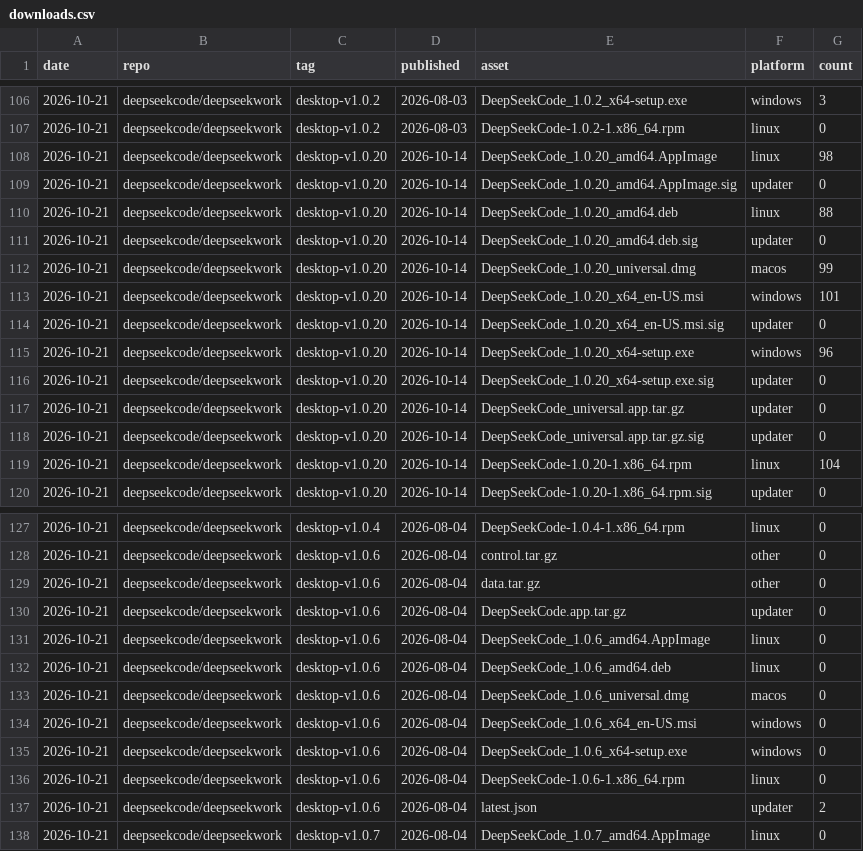
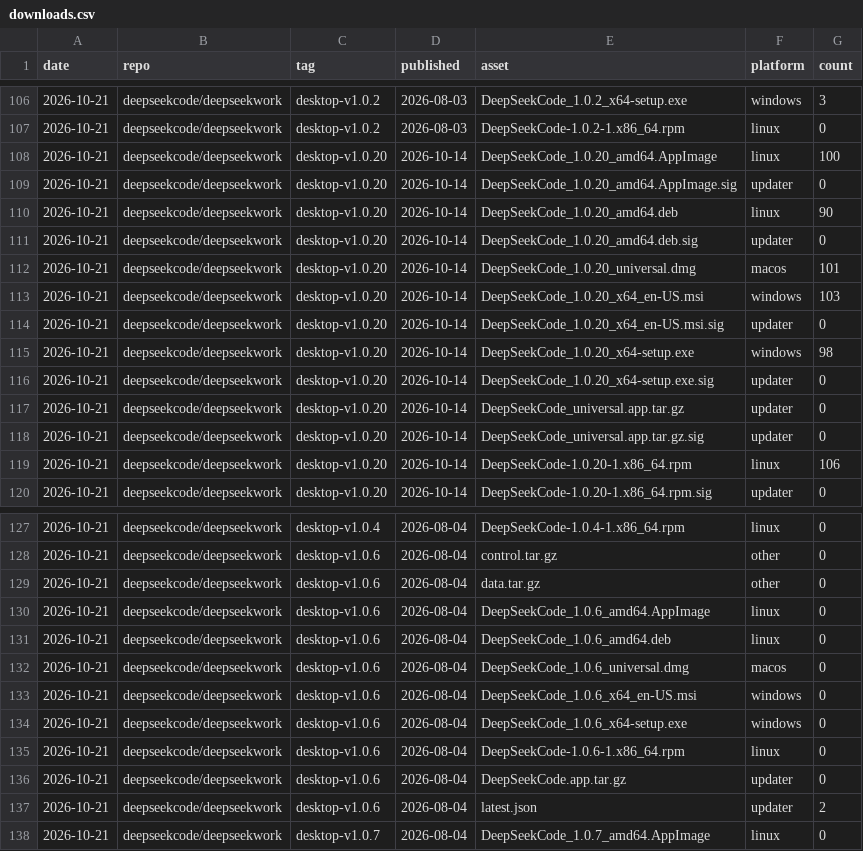
Before and after one commit to deepseekcode/deepseekwork, a CSV file: .gh-stats/downloads.csv, drawn as a sheet; only a part is shown, gaps mark what is left out.

```diff
--- a/.gh-stats/downloads.csv
+++ b/.gh-stats/downloads.csv
@@ -107,10 +107,10 @@
 "2026-10-21","deepseekcode/deepseekwork","desktop-v1.0.2","2026-08-03","DeepSeekCode-1.0.2-1.x86_64.rpm","linux","0"
-"2026-10-21","deepseekcode/deepseekwork","desktop-v1.0.20","2026-10-14","DeepSeekCode_1.0.20_amd64.AppImage","linux","98"
+"2026-10-21","deepseekcode/deepseekwork","desktop-v1.0.20","2026-10-14","DeepSeekCode_1.0.20_amd64.AppImage","linux","100"
 "2026-10-21","deepseekcode/deepseekwork","desktop-v1.0.20","2026-10-14","DeepSeekCode_1.0.20_amd64.AppImage.sig","updater","0"
-"2026-10-21","deepseekcode/deepseekwork","desktop-v1.0.20","2026-10-14","DeepSeekCode_1.0.20_amd64.deb","linux","88"
+"2026-10-21","deepseekcode/deepseekwork","desktop-v1.0.20","2026-10-14","DeepSeekCode_1.0.20_amd64.deb","linux","90"
 "2026-10-21","deepseekcode/deepseekwork","desktop-v1.0.20","2026-10-14","DeepSeekCode_1.0.20_amd64.deb.sig","updater","0"
-"2026-10-21","deepseekcode/deepseekwork","desktop-v1.0.20","2026-10-14","DeepSeekCode_1.0.20_universal.dmg","macos","99"
-"2026-10-21","deepseekcode/deepseekwork","desktop-v1.0.20","2026-10-14","DeepSeekCode_1.0.20_x64_en-US.msi","windows","101"
+"2026-10-21","deepseekcode/deepseekwork","desktop-v1.0.20","2026-10-14","DeepSeekCode_1.0.20_universal.dmg","macos","101"
+"2026-10-21","deepseekcode/deepseekwork","desktop-v1.0.20","2026-10-14","DeepSeekCode_1.0.20_x64_en-US.msi","windows","103"
 "2026-10-21","deepseekcode/deepseekwork","desktop-v1.0.20","2026-10-14","DeepSeekCode_1.0.20_x64_en-US.msi.sig","updater","0"
-"2026-10-21","deepseekcode/deepseekwork","desktop-v1.0.20","2026-10-14","DeepSeekCode_1.0.20_x64-setup.exe","windows","96"
+"2026-10-21","deepseekcode/deepseekwork","desktop-v1.0.20","2026-10-14","DeepSeekCode_1.0.20_x64-setup.exe","windows","98"
 "2026-10-21","deepseekcode/deepseekwork","desktop-v1.0.20","2026-10-14","DeepSeekCode_1.0.20_x64-setup.exe.sig","updater","0"
@@ -118,3 +118,3 @@
 "2026-10-21","deepseekcode/deepseekwork","desktop-v1.0.20","2026-10-14","DeepSeekCode_universal.app.tar.gz.sig","updater","0"
-"2026-10-21","deepseekcode/deepseekwork","desktop-v1.0.20","2026-10-14","DeepSeekCode-1.0.20-1.x86_64.rpm","linux","104"
+"2026-10-21","deepseekcode/deepseekwork","desktop-v1.0.20","2026-10-14","DeepSeekCode-1.0.20-1.x86_64.rpm","linux","106"
 "2026-10-21","deepseekcode/deepseekwork","desktop-v1.0.20","2026-10-14","DeepSeekCode-1.0.20-1.x86_64.rpm.sig","updater","0"
@@ -129,3 +129,2 @@
 "2026-10-21","deepseekcode/deepseekwork","desktop-v1.0.6","2026-08-04","data.tar.gz","other","0"
-"2026-10-21","deepseekcode/deepseekwork","desktop-v1.0.6","2026-08-04","DeepSeekCode.app.tar.gz","updater","0"
 "2026-10-21","deepseekcode/deepseekwork","desktop-v1.0.6","2026-08-04","DeepSeekCode_1.0.6_amd64.AppImage","linux","0"
@@ -136,2 +135,3 @@
 "2026-10-21","deepseekcode/deepseekwork","desktop-v1.0.6","2026-08-04","DeepSeekCode-1.0.6-1.x86_64.rpm","linux","0"
+"2026-10-21","deepseekcode/deepseekwork","desktop-v1.0.6","2026-08-04","DeepSeekCode.app.tar.gz","updater","0"
 "2026-10-21","deepseekcode/deepseekwork","desktop-v1.0.6","2026-08-04","latest.json","updater","2"
```
